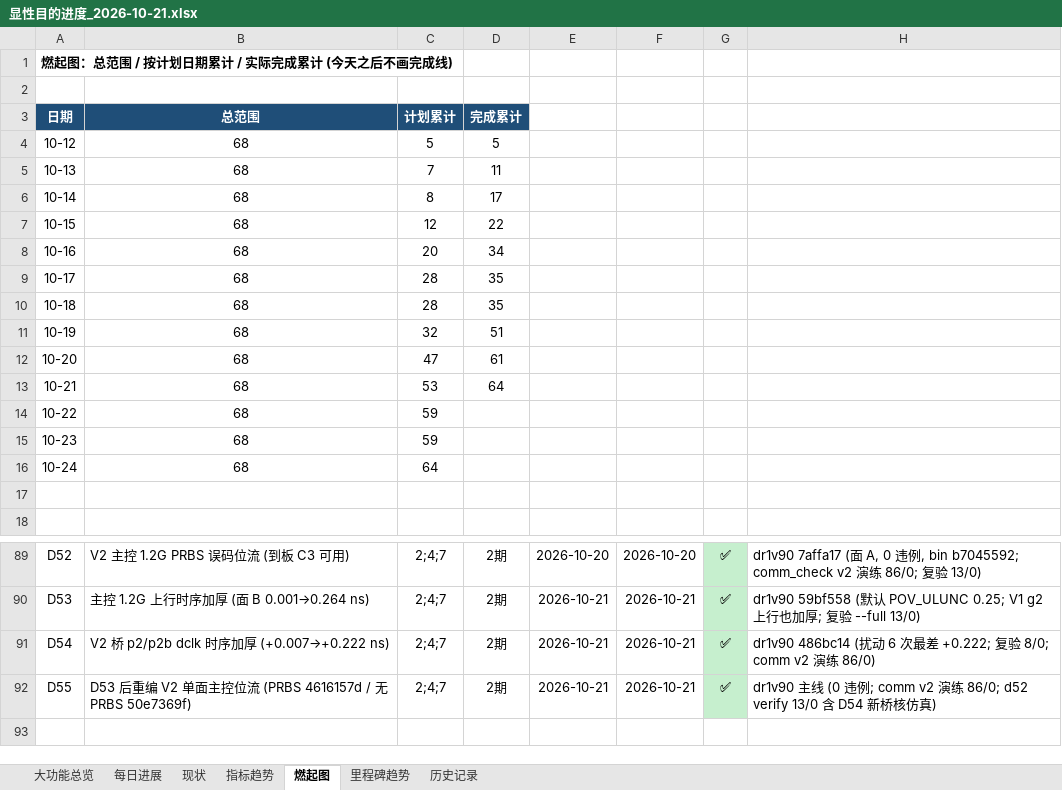
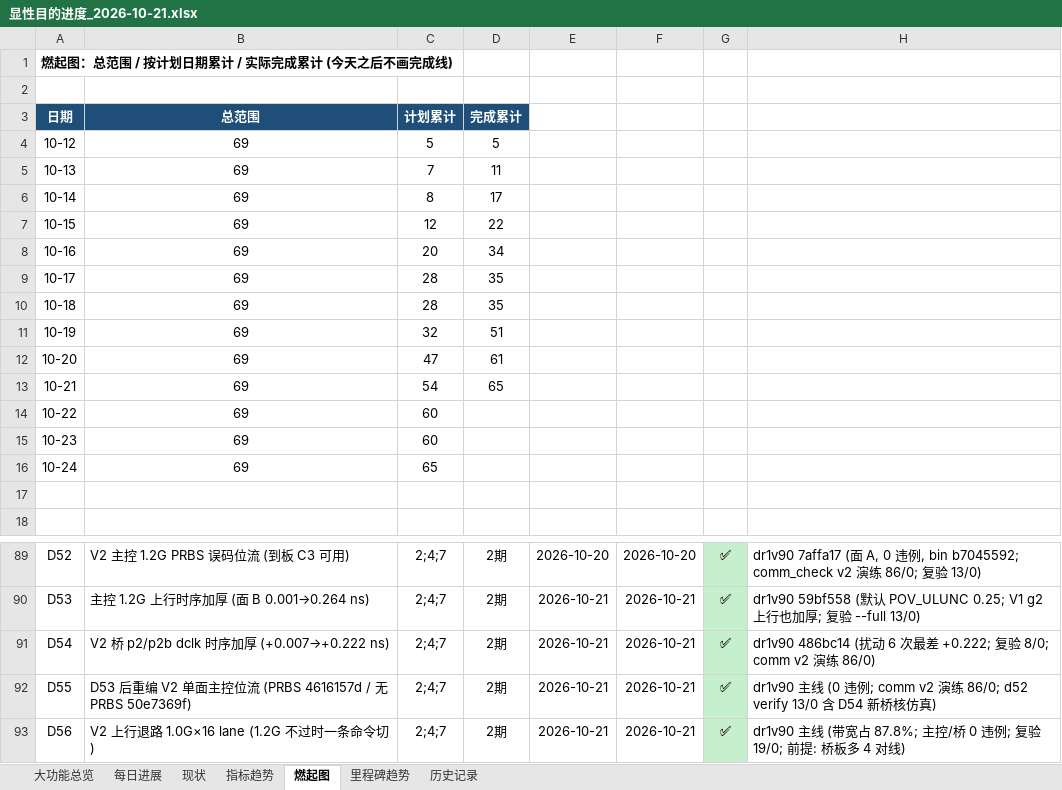
Before and after one commit to kiujkiu/zynq_pov, an Excel workbook: docs/progress/显性目的进度_2026-10-21.xlsx, sheet 燃起图, drawn as a sheet; only a part is shown, gaps mark what is left out; values as stored, in another font and other column widths than the file's, no borders; charts and pictures not drawn; the diff names each change by its address in the sheet, - before the commit and + after, or states it on an @@ line.

```diff
--- a/docs/progress/显性目的进度_2026-10-21.xlsx (sheet 燃起图)
+++ b/docs/progress/显性目的进度_2026-10-21.xlsx (sheet 燃起图)
-B4:B16: 68
+B4:B16: 69
-C13: 53
+C13: 54
-D13: 64
+D13: 65
-C14:C15: 59
+C14:C15: 60
-C16: 64
+C16: 65
+row 93: D56 | V2 上行退路 1.0G×16 lane (1.2G 不过时一条命令切) | 2;4;7 | 2期 | 2026-10-21 | 2026-10-21 | ✅ | dr1v90 主线 (带宽占 87.8%; 主控/桥 0 违例; 复验 19/0; 前提: 桥板多 4 对线)
```
Also changed, not shown: sheet 大功能总览, sheet 每日进展, 7 other files.
